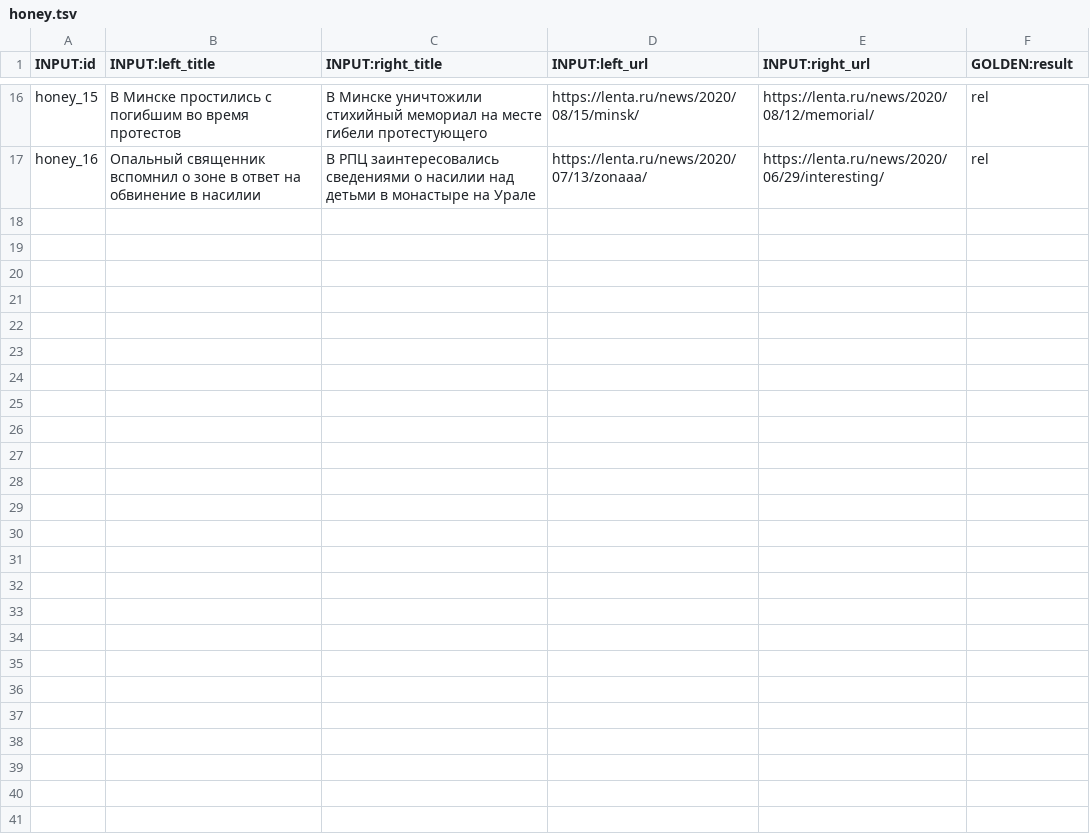
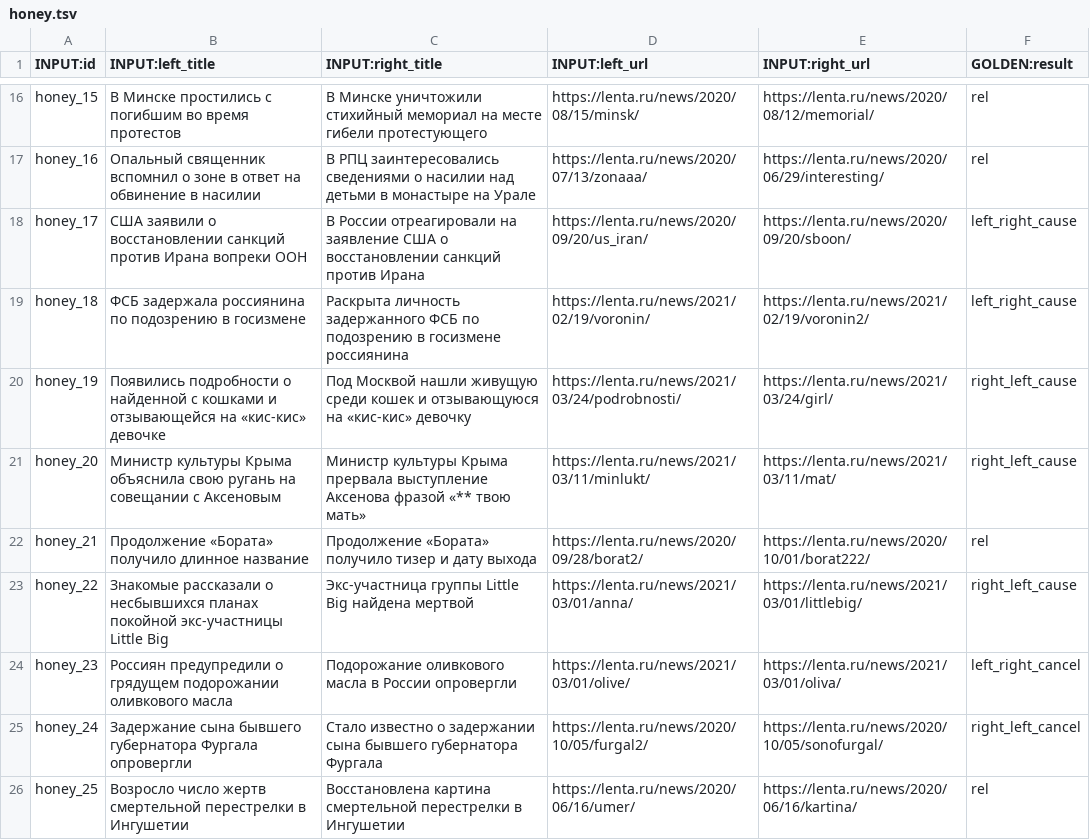
Before and after one commit to IlyaGusev/HeadlineCause, a TSV file: toloka/data/honey.tsv, drawn as a sheet; only a part is shown, gaps mark what is left out; the diff names each change by its address in the sheet, - before the commit and + after, or states it on an @@ line.

Commit message:
Updated honey

```diff
--- a/toloka/data/honey.tsv
+++ b/toloka/data/honey.tsv
+row 18: honey_17 | США заявили о восстановлении санкций против Ирана вопреки ООН | В России отреагировали на заявление США о восстановлении санкций против Ирана | https://lenta.ru/news/2020/09/20/us_iran/ | https://lenta.ru/news/2020/09/20/sboon/ | left_right_cause
+row 19: honey_18 | ФСБ задержала россиянина по подозрению в госизмене | Раскрыта личность задержанного ФСБ по подозрению в госизмене россиянина | https://lenta.ru/news/2021/02/19/voronin/ | https://lenta.ru/news/2021/02/19/voronin2/ | left_right_cause
+row 20: honey_19 | Появились подробности о найденной с кошками и отзывающейся на «кис-кис» девочке | Под Москвой нашли живущую среди кошек и отзывающуюся на «кис-кис» девочку | https://lenta.ru/news/2021/03/24/podrobnosti/ | https://lenta.ru/news/2021/03/24/girl/ | right_left_cause
+row 21: honey_20 | Министр культуры Крыма объяснила свою ругань на совещании с Аксеновым | Министр культуры Крыма прервала выступление Аксенова фразой «** твою мать» | https://lenta.ru/news/2021/03/11/minlukt/ | https://lenta.ru/news/2021/03/11/mat/ | right_left_cause
+row 22: honey_21 | Продолжение «Бората» получило длинное название | Продолжение «Бората» получило тизер и дату выхода | https://lenta.ru/news/2020/09/28/borat2/ | https://lenta.ru/news/2020/10/01/borat222/ | rel
+row 23: honey_22 | Знакомые рассказали о несбывшихся планах покойной экс-участницы Little Big | Экс-участница группы Little Big найдена мертвой | https://lenta.ru/news/2021/03/01/anna/ | https://lenta.ru/news/2021/03/01/littlebig/ | right_left_cause
+row 24: honey_23 | Россиян предупредили о грядущем подорожании оливкового масла | Подорожание оливкового масла в России опровергли | https://lenta.ru/news/2021/03/01/olive/ | https://lenta.ru/news/2021/03/01/oliva/ | left_right_cancel
+row 25: honey_24 | Задержание сына бывшего губернатора Фургала опровергли | Стало известно о задержании сына бывшего губернатора Фургала | https://lenta.ru/news/2020/10/05/furgal2/ | https://lenta.ru/news/2020/10/05/sonofurgal/ | right_left_cancel
+row 26: honey_25 | Возросло число жертв смертельной перестрелки в Ингушетии | Восстановлена картина смертельной перестрелки в Ингушетии | https://lenta.ru/news/2020/06/16/umer/ | https://lenta.ru/news/2020/06/16/kartina/ | rel
```
